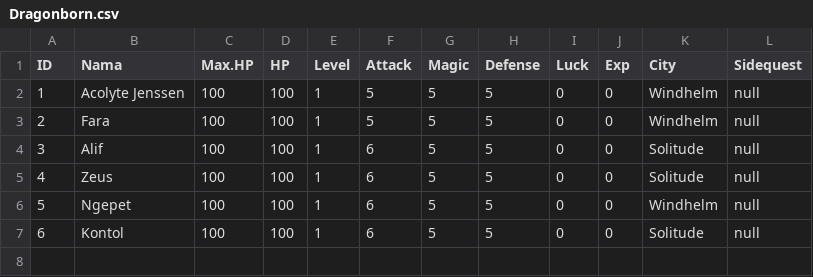
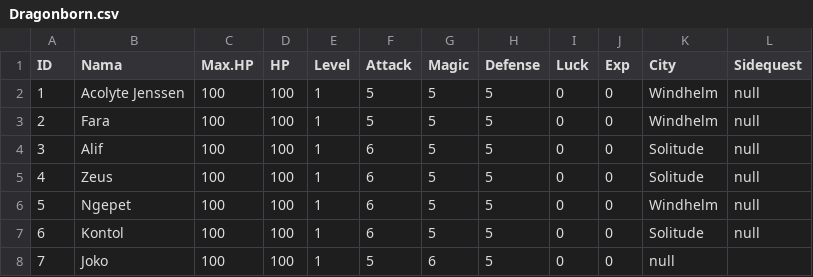
Before and after one commit to alifsyr/Project, a CSV file: data/Dragonborn.csv, drawn as a sheet.

```diff
--- a/data/Dragonborn.csv
+++ b/data/Dragonborn.csv
@@ -7 +7,2 @@ ID,Nama,Max.HP,HP,Level,Attack,Magic,Defense,Luck,Exp,City,Sidequest
 6,Kontol,100,100,1,6,5,5,0,0,Solitude,null
+7,Joko,100,100,1,5,6,5,0,0,null
```
Also changed, not shown: 2 other files.
